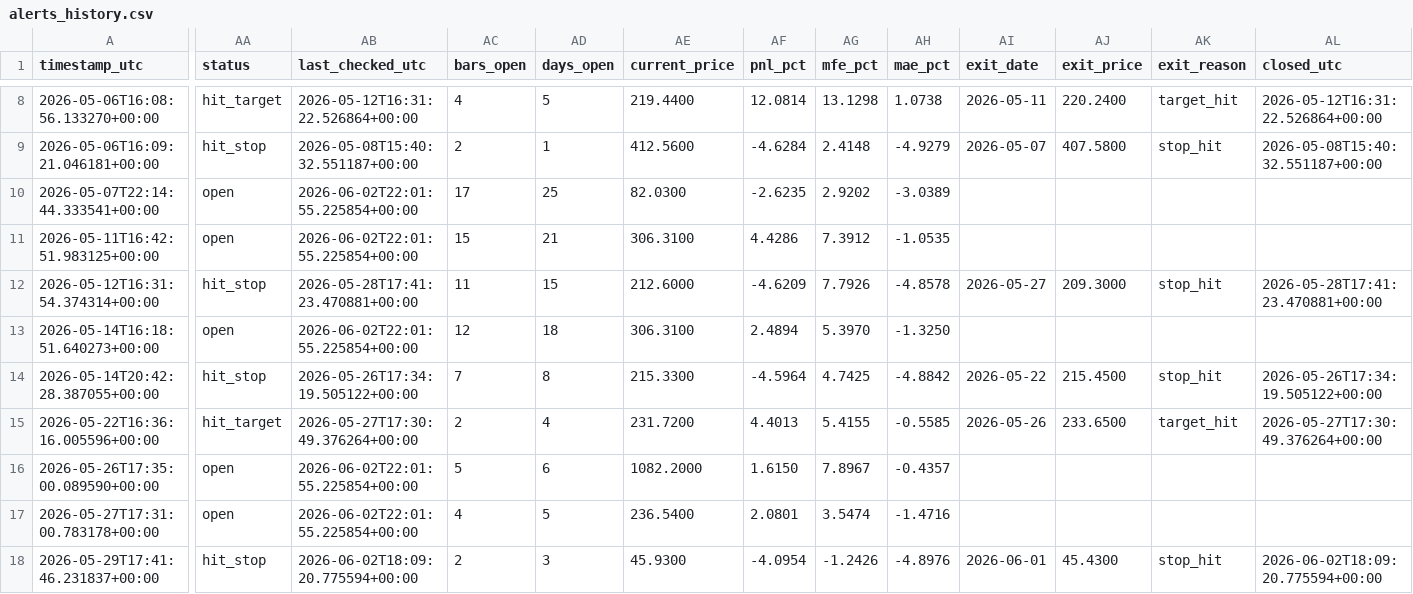
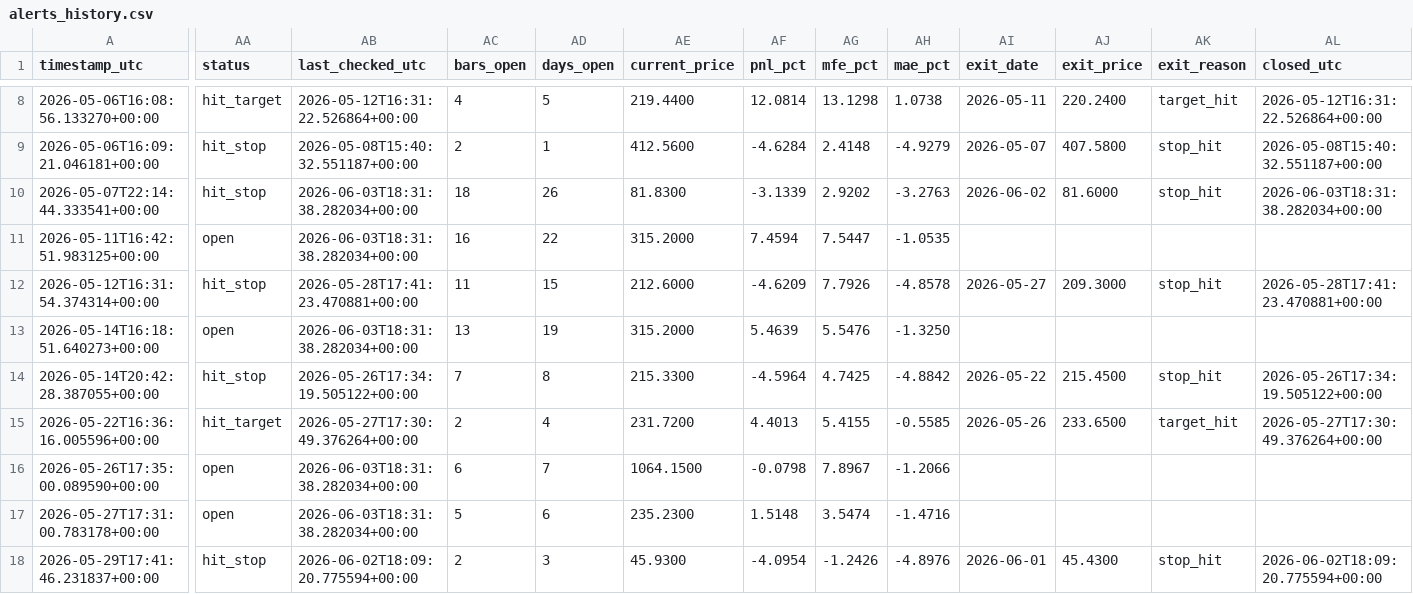
Before and after one commit to ronaldfj/nyse_price_alerts, a CSV file: alerts_history.csv, drawn as a sheet; only a part is shown, gaps mark what is left out; the diff covers the shown part only; the diff names each change by its address in the sheet, - before the commit and + after, or states it on an @@ line.

```diff
--- a/alerts_history.csv
+++ b/alerts_history.csv
-AA10 (status): open
+AA10 (status): hit_stop
-AB10:AB11 (last_checked_utc): 2026-06-02T22:01:55.225854+00:00
+AB10:AB11 (last_checked_utc): 2026-06-03T18:31:38.282034+00:00
-AC10 (bars_open): 17
+AC10 (bars_open): 18
-AD10 (days_open): 25
+AD10 (days_open): 26
-AE10 (current_price): 82.0300
+AE10 (current_price): 81.8300
-AF10 (pnl_pct): -2.6235
+AF10 (pnl_pct): -3.1339
-AH10 (mae_pct): -3.0389
+AH10 (mae_pct): -3.2763
-AI10 (exit_date): (empty)
+AI10 (exit_date): 2026-06-02
-AJ10 (exit_price): (empty)
+AJ10 (exit_price): 81.6000
-AK10 (exit_reason): (empty)
+AK10 (exit_reason): stop_hit
-AL10 (closed_utc): (empty)
+AL10 (closed_utc): 2026-06-03T18:31:38.282034+00:00
-AC11 (bars_open): 15
+AC11 (bars_open): 16
-AD11 (days_open): 21
+AD11 (days_open): 22
-AE11 (current_price): 306.3100
+AE11 (current_price): 315.2000
-AF11 (pnl_pct): 4.4286
+AF11 (pnl_pct): 7.4594
-AG11 (mfe_pct): 7.3912
+AG11 (mfe_pct): 7.5447
-AB13 (last_checked_utc): 2026-06-02T22:01:55.225854+00:00
+AB13 (last_checked_utc): 2026-06-03T18:31:38.282034+00:00
-AC13 (bars_open): 12
+AC13 (bars_open): 13
-AD13 (days_open): 18
+AD13 (days_open): 19
-AE13 (current_price): 306.3100
+AE13 (current_price): 315.2000
-AF13 (pnl_pct): 2.4894
+AF13 (pnl_pct): 5.4639
-AG13 (mfe_pct): 5.3970
+AG13 (mfe_pct): 5.5476
-AB16:AB17 (last_checked_utc): 2026-06-02T22:01:55.225854+00:00
+AB16:AB17 (last_checked_utc): 2026-06-03T18:31:38.282034+00:00
-AC16 (bars_open): 5
+AC16 (bars_open): 6
-AD16 (days_open): 6
+AD16 (days_open): 7
-AE16 (current_price): 1082.2000
+AE16 (current_price): 1064.1500
-AF16 (pnl_pct): 1.6150
+AF16 (pnl_pct): -0.0798
-AH16 (mae_pct): -0.4357
+AH16 (mae_pct): -1.2066
-AC17 (bars_open): 4
+AC17 (bars_open): 5
-AD17 (days_open): 5
+AD17 (days_open): 6
-AE17 (current_price): 236.5400
+AE17 (current_price): 235.2300
-AF17 (pnl_pct): 2.0801
+AF17 (pnl_pct): 1.5148
```
Also changed, not shown: 30 edited cells elsewhere in this file.
